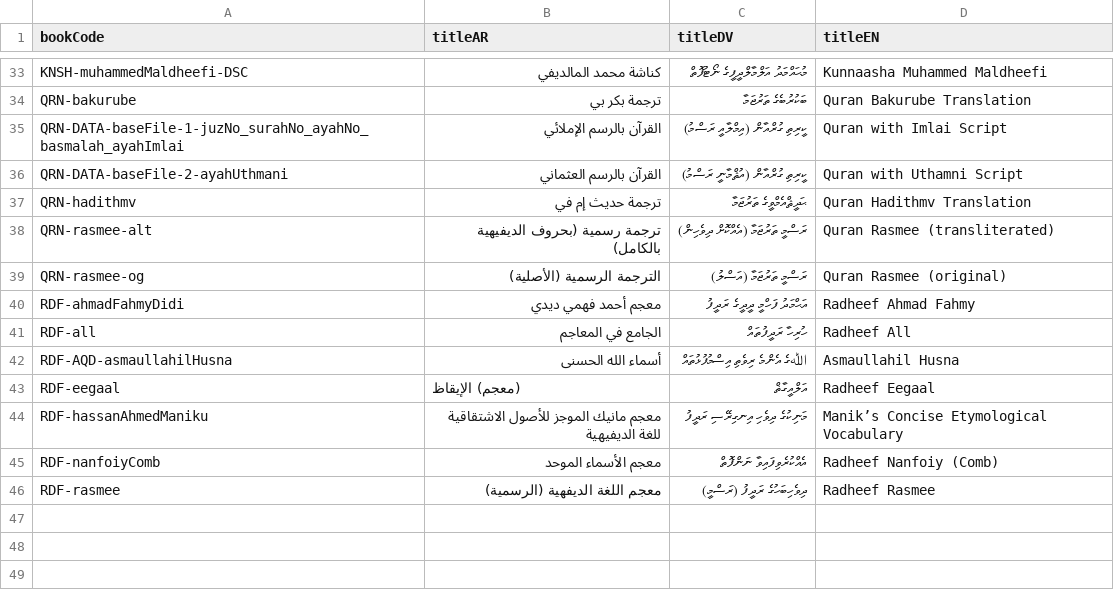
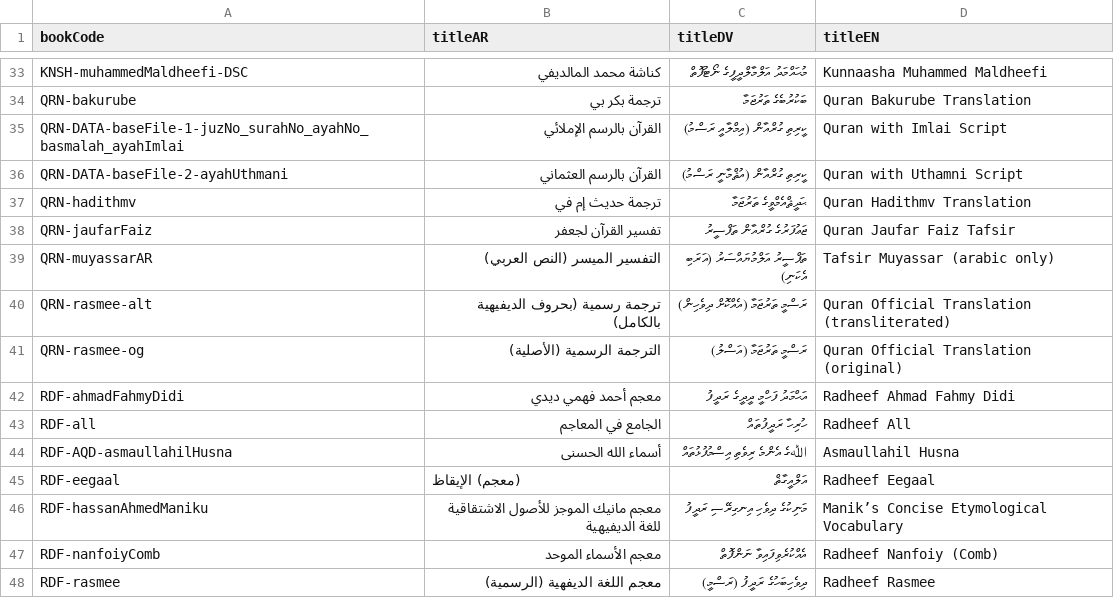
Before and after one commit to hadithmv/hadithmv.github.io, a CSV file: codebase/data/02-registry-bookNames.csv, drawn as a sheet; only a part is shown, gaps mark what is left out.

```diff
--- a/codebase/data/02-registry-bookNames.csv
+++ b/codebase/data/02-registry-bookNames.csv
@@ -37,5 +37,7 @@ QRN-DATA-baseFile-2-ayahUthmani,القرآن بالرسم العثماني,ކީ
 QRN-hadithmv,ترجمة حديث إم في,ޙަދީޘްއެމްވީގެ ތަރުޖަމާ,Quran Hadithmv Translation
-QRN-rasmee-alt,ترجمة رسمية (بحروف الديفيهية بالكامل),ރަސްމީ ތަރުޖަމާ (އެއްކޮށް ދިވެހިން),Quran Rasmee (transliterated)
-QRN-rasmee-og,الترجمة الرسمية (الأصلية),ރަސްމީ ތަރުޖަމާ (އަސްލު),Quran Rasmee (original)
-RDF-ahmadFahmyDidi,معجم أحمد فهمي ديدي,އަޙްމަދު ފަހްމީ ދީދީގެ ރަދީފު,Radheef Ahmad Fahmy
+QRN-jaufarFaiz,تفسير القرآن لجعفر,ޖަޢުފަރުގެ ގުރްއާން ތަފްސީރު,Quran Jaufar Faiz Tafsir
+QRN-muyassarAR,التفسير الميسر (النص العربي),ތަފްސީރު އަލްމުޔައްސަރު (އަރަބި އެކަނި),Tafsir Muyassar (arabic only)
+QRN-rasmee-alt,ترجمة رسمية (بحروف الديفيهية بالكامل),ރަސްމީ ތަރުޖަމާ (އެއްކޮށް ދިވެހިން),Quran Official Translation (transliterated)
+QRN-rasmee-og,الترجمة الرسمية (الأصلية),ރަސްމީ ތަރުޖަމާ (އަސްލު),Quran Official Translation (original)
+RDF-ahmadFahmyDidi,معجم أحمد فهمي ديدي,އަޙްމަދު ފަހްމީ ދީދީގެ ރަދީފު,Radheef Ahmad Fahmy Didi
 RDF-all,الجامع في المعاجم,ހުރިހާ ރަދީފުތައް,Radheef All
```
Also changed, not shown: 1 other file.
